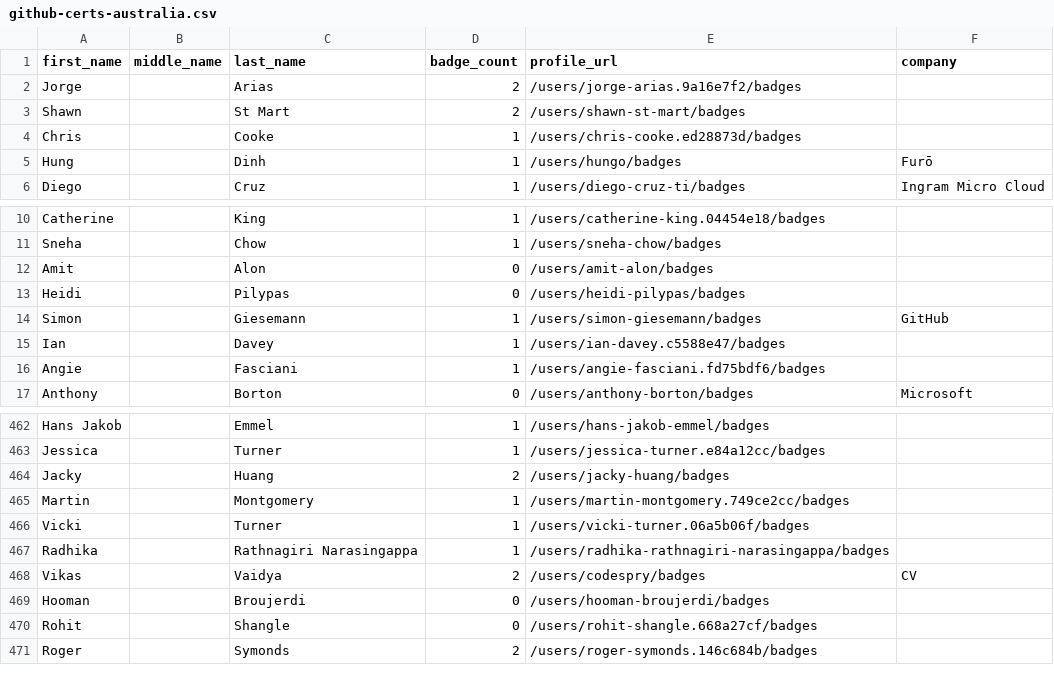
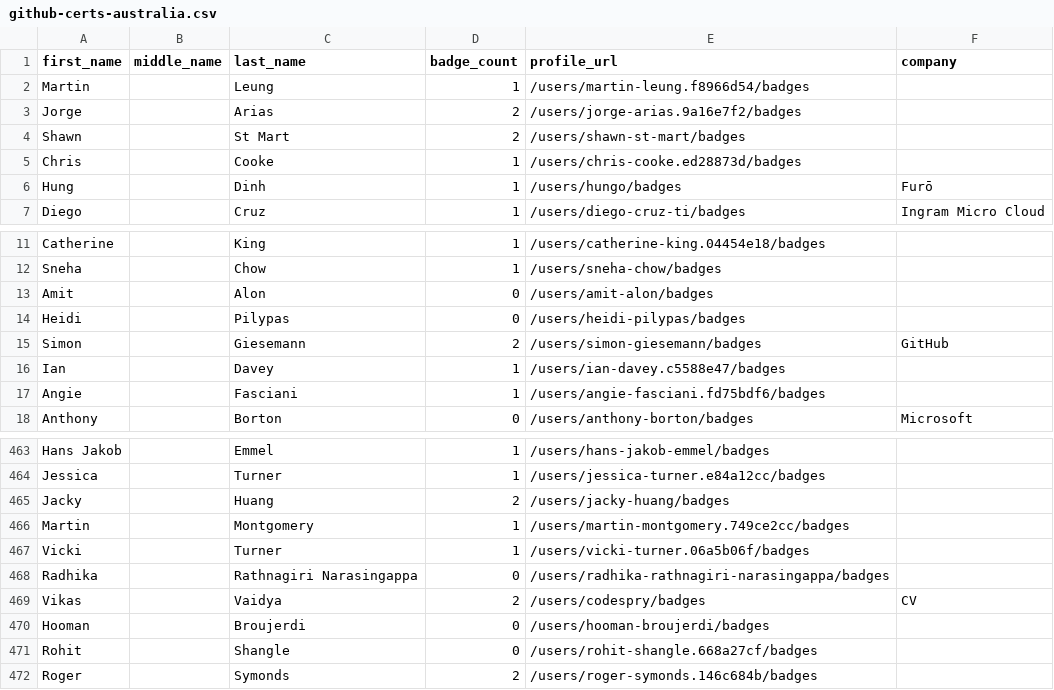
Before and after one commit to andrediasbr/github-certification-ranking, a CSV file: datasource/github-certs-australia.csv, drawn as a sheet; only a part is shown, gaps mark what is left out.

```diff
--- a/datasource/github-certs-australia.csv
+++ b/datasource/github-certs-australia.csv
@@ -1,2 +1,3 @@
 first_name,middle_name,last_name,badge_count,profile_url,company
+Martin,,Leung,1,/users/martin-leung.f8966d54/badges,
 Jorge,,Arias,2,/users/jorge-arias.9a16e7f2/badges,
@@ -13,3 +14,3 @@ Amit,,Alon,0,/users/amit-alon/badges,
 Heidi,,Pilypas,0,/users/heidi-pilypas/badges,
-Simon,,Giesemann,1,/users/simon-giesemann/badges,GitHub
+Simon,,Giesemann,2,/users/simon-giesemann/badges,GitHub
 Ian,,Davey,1,/users/ian-davey.c5588e47/badges,
@@ -466,3 +467,3 @@ Martin,,Montgomery,1,/users/martin-montgomery.749ce2cc/badges,
 Vicki,,Turner,1,/users/vicki-turner.06a5b06f/badges,
-Radhika,,Rathnagiri Narasingappa,1,/users/radhika-rathnagiri-narasingappa/badges,
+Radhika,,Rathnagiri Narasingappa,0,/users/radhika-rathnagiri-narasingappa/badges,
 Vikas,,Vaidya,2,/users/codespry/badges,CV
```
Also changed, not shown: datasource/github-certs-finland.csv, datasource/github-certs-india.csv, 21 other files.
